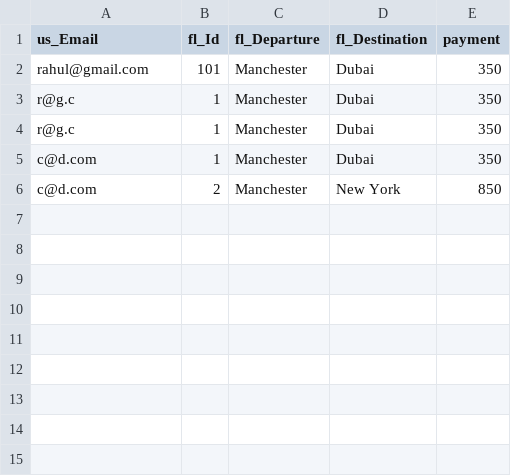
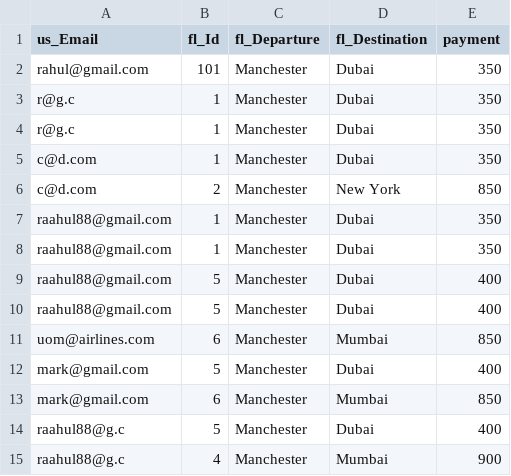
Before and after one commit to dannicz/UoMAirlines, a CSV file: UoMAirlinesPaymentsDB.csv, drawn as a sheet.

```diff
--- a/UoMAirlinesPaymentsDB.csv
+++ b/UoMAirlinesPaymentsDB.csv
@@ -6 +6,10 @@ c@d.com,1,Manchester,Dubai,350
 c@d.com,2,Manchester,New York,850
+raahul88@gmail.com,1,Manchester,Dubai,350
+raahul88@gmail.com,1,Manchester,Dubai,350
+raahul88@gmail.com,5,Manchester,Dubai,400
+raahul88@gmail.com,5,Manchester,Dubai,400
+uom@airlines.com,6,Manchester,Mumbai,850
+mark@gmail.com,5,Manchester,Dubai,400
+mark@gmail.com,6,Manchester,Mumbai,850
+raahul88@g.c,5,Manchester,Dubai,400
+raahul88@g.c,4,Manchester,Mumbai,900
```
Also changed, not shown: 9 other files.
